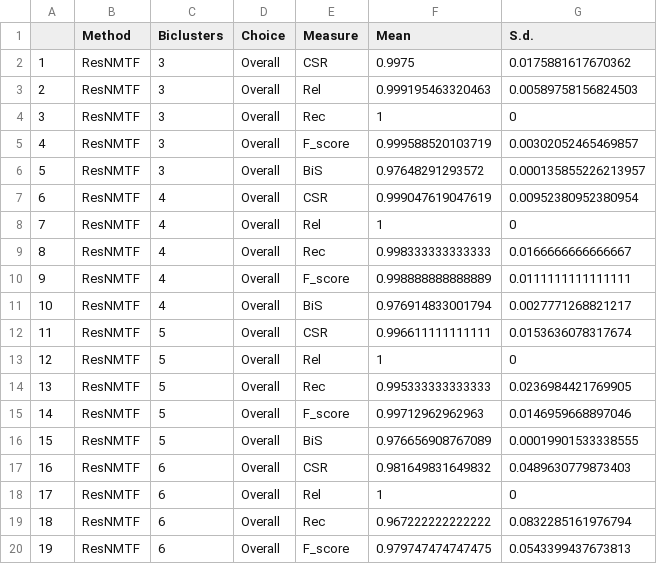
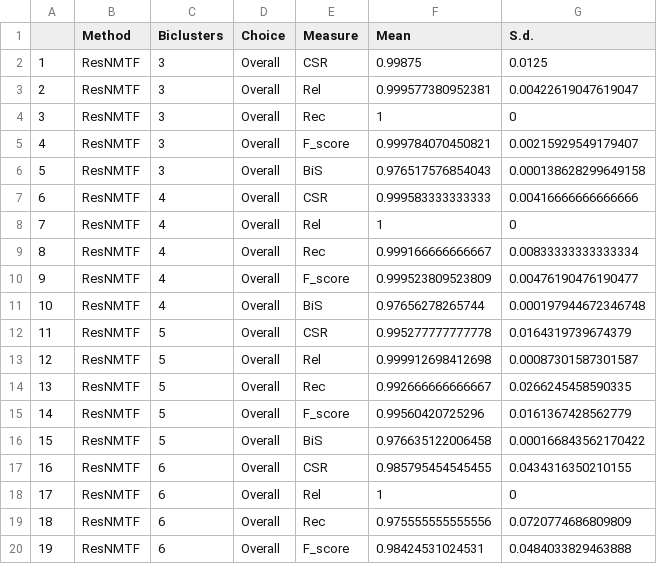
Before and after one commit to eso28599/resNMTF_paper, a CSV file: SimStudy/RunSim/Results/bicl_3v/all_results.csv, drawn as a sheet; only a part is shown; the diff covers the shown part only.

Commit message:
results from bicl_3v5b

```diff
--- a/SimStudy/RunSim/Results/bicl_3v/all_results.csv
+++ b/SimStudy/RunSim/Results/bicl_3v/all_results.csv
@@ -1,20 +1,20 @@
 "","Method","Biclusters","Choice","Measure","Mean","S.d."
-"1","ResNMTF","3","Overall","CSR",0.9975,0.0175881617670362
-"2","ResNMTF","3","Overall","Rel",0.999195463320463,0.00589758156824503
+"1","ResNMTF","3","Overall","CSR",0.99875,0.0125
+"2","ResNMTF","3","Overall","Rel",0.999577380952381,0.00422619047619047
 "3","ResNMTF","3","Overall","Rec",1,0
-"4","ResNMTF","3","Overall","F_score",0.999588520103719,0.00302052465469857
-"5","ResNMTF","3","Overall","BiS",0.97648291293572,0.000135855226213957
-"6","ResNMTF","4","Overall","CSR",0.999047619047619,0.00952380952380954
+"4","ResNMTF","3","Overall","F_score",0.999784070450821,0.00215929549179407
+"5","ResNMTF","3","Overall","BiS",0.976517576854043,0.000138628299649158
+"6","ResNMTF","4","Overall","CSR",0.999583333333333,0.00416666666666666
 "7","ResNMTF","4","Overall","Rel",1,0
-"8","ResNMTF","4","Overall","Rec",0.998333333333333,0.0166666666666667
-"9","ResNMTF","4","Overall","F_score",0.998888888888889,0.0111111111111111
-"10","ResNMTF","4","Overall","BiS",0.976914833001794,0.0027771268821217
-"11","ResNMTF","5","Overall","CSR",0.996611111111111,0.0153636078317674
-"12","ResNMTF","5","Overall","Rel",1,0
-"13","ResNMTF","5","Overall","Rec",0.995333333333333,0.0236984421769905
-"14","ResNMTF","5","Overall","F_score",0.99712962962963,0.0146959668897046
-"15","ResNMTF","5","Overall","BiS",0.976656908767089,0.00019901533338555
-"16","ResNMTF","6","Overall","CSR",0.981649831649832,0.0489630779873403
+"8","ResNMTF","4","Overall","Rec",0.999166666666667,0.00833333333333334
+"9","ResNMTF","4","Overall","F_score",0.999523809523809,0.00476190476190477
+"10","ResNMTF","4","Overall","BiS",0.97656278265744,0.000197944672346748
+"11","ResNMTF","5","Overall","CSR",0.995277777777778,0.0164319739674379
+"12","ResNMTF","5","Overall","Rel",0.999912698412698,0.00087301587301587
+"13","ResNMTF","5","Overall","Rec",0.992666666666667,0.0266245458590335
+"14","ResNMTF","5","Overall","F_score",0.99560420725296,0.0161367428562779
+"15","ResNMTF","5","Overall","BiS",0.976635122006458,0.000166843562170422
+"16","ResNMTF","6","Overall","CSR",0.985795454545455,0.0434316350210155
 "17","ResNMTF","6","Overall","Rel",1,0
-"18","ResNMTF","6","Overall","Rec",0.967222222222222,0.0832285161976794
-"19","ResNMTF","6","Overall","F_score",0.979747474747475,0.0543399437673813
+"18","ResNMTF","6","Overall","Rec",0.975555555555556,0.0720774686809809
+"19","ResNMTF","6","Overall","F_score",0.98424531024531,0.0484033829463888
```
Also changed, not shown: 113 edited cells elsewhere in this file, 22 other files.
